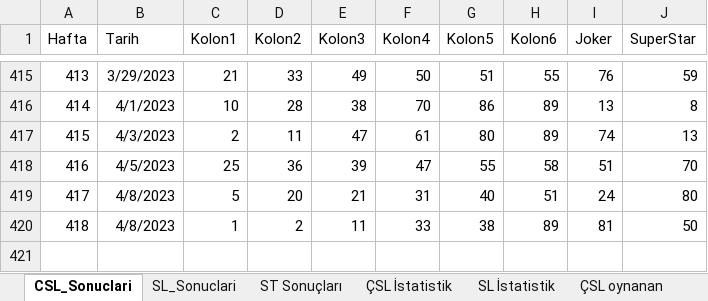
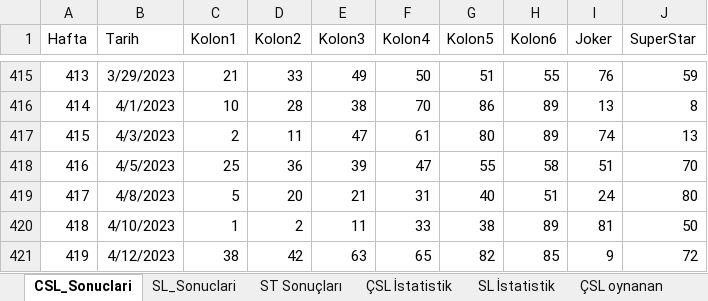
Before and after one commit to ozgur1975/ReadExcelSheet, an Excel workbook: SLIStatistik.xlsx, sheet CSL_Sonuclari, drawn as a sheet; only a part is shown, gaps mark what is left out; values as stored, in another font and other column widths than the file's, no borders; the diff names each change by its address in the sheet, - before the commit and + after, or states it on an @@ line.

```diff
--- a/SLIStatistik.xlsx (sheet CSL_Sonuclari)
+++ b/SLIStatistik.xlsx (sheet CSL_Sonuclari)
-B420 (Tarih): 4/8/2023
+B420 (Tarih): 4/10/2023
+row 421: 419 | 4/12/2023 | 38 | 42 | 63 | 65 | 82 | 85 | 9 | 72
```
Also changed, not shown: sheet ÇSL İstatistik, sheet SL İstatistik, sheet SL_Sonuclari, sheet ST Sonuçları.
